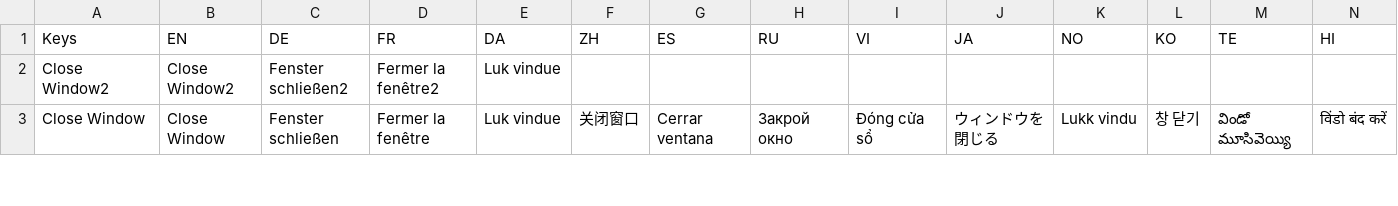
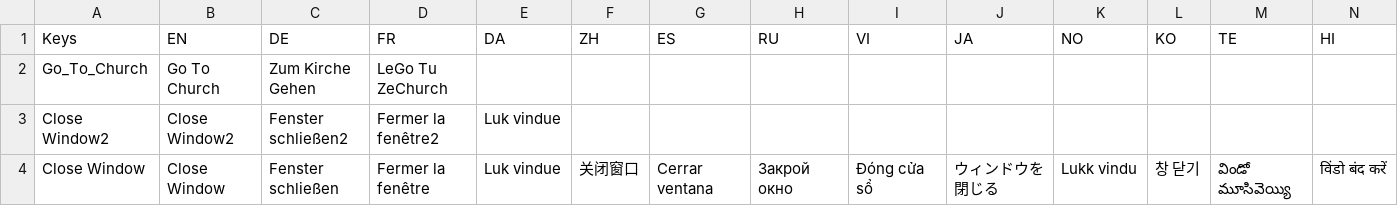
Before and after one commit to Savagery242/WaypointSystem, a CSV file: Assets/Localization/Translations.csv, drawn as a sheet; only a part is shown; rows hold the shown columns only; the diff names each change by its address in the sheet, - before the commit and + after, or states it on an @@ line.

Commit message:
Added church

```diff
--- a/Assets/Localization/Translations.csv
+++ b/Assets/Localization/Translations.csv
+row 2: Go_To_Church | Go To Church | Zum Kirche Gehen | LeGo Tu ZeChurch
```
